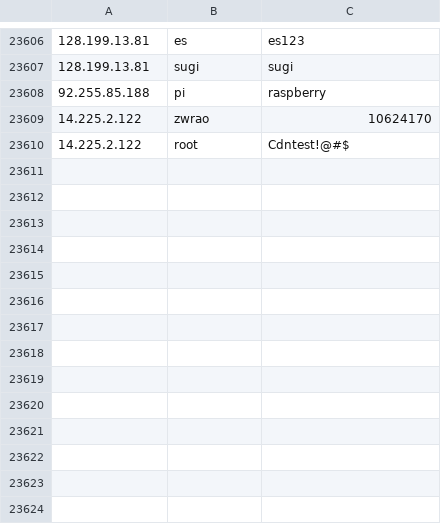
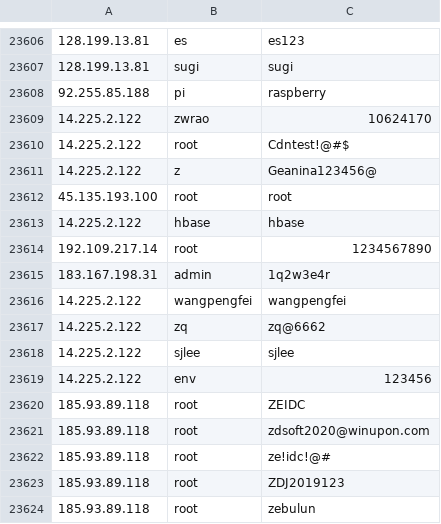
Before and after one commit to spydisec/honeypot-analyses, a CSV file: cowrie_data.csv, drawn as a sheet; only a part is shown, gaps mark what is left out; the diff names each change by its address in the sheet, - before the commit and + after, or states it on an @@ line.

Commit message:
Auto-commit: 2025-03-23 18:00:01 (UTC)

```diff
--- a/cowrie_data.csv
+++ b/cowrie_data.csv
+row 23611: 14.225.2.122 | z | Geanina123456@
+row 23612: 45.135.193.100 | root | root
+row 23613: 14.225.2.122 | hbase | hbase
+row 23614: 192.109.217.14 | root | 1234567890
+row 23615: 183.167.198.31 | admin | 1q2w3e4r
+row 23616: 14.225.2.122 | wangpengfei | wangpengfei
+row 23617: 14.225.2.122 | zq | zq@6662
+row 23618: 14.225.2.122 | sjlee | sjlee
+row 23619: 14.225.2.122 | env | 123456
+row 23620: 185.93.89.118 | root | ZEIDC
+row 23621: 185.93.89.118 | root | zdsoft2020@winupon.com
+row 23622: 185.93.89.118 | root | ze!idc!@#
+row 23623: 185.93.89.118 | root | ZDJ2019123
+row 23624: 185.93.89.118 | root | zebulun
```
